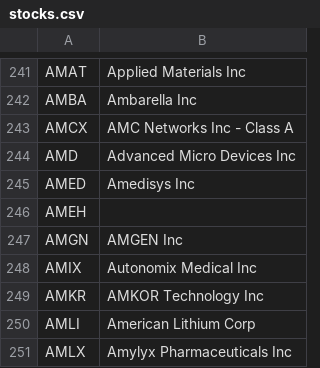
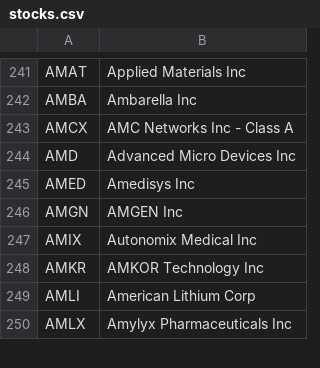
Before and after one commit to VidithAgarwal/StockPortfolioManagement, a CSV file: stocks.csv, drawn as a sheet; only a part is shown, gaps mark what is left out.

```diff
--- a/stocks.csv
+++ b/stocks.csv
@@ -245,3 +245,2 @@ AMD,Advanced Micro Devices Inc
 AMED,Amedisys Inc
-AMEH,
 AMGN,AMGEN Inc
```
Also changed, not shown: 18 other files.
